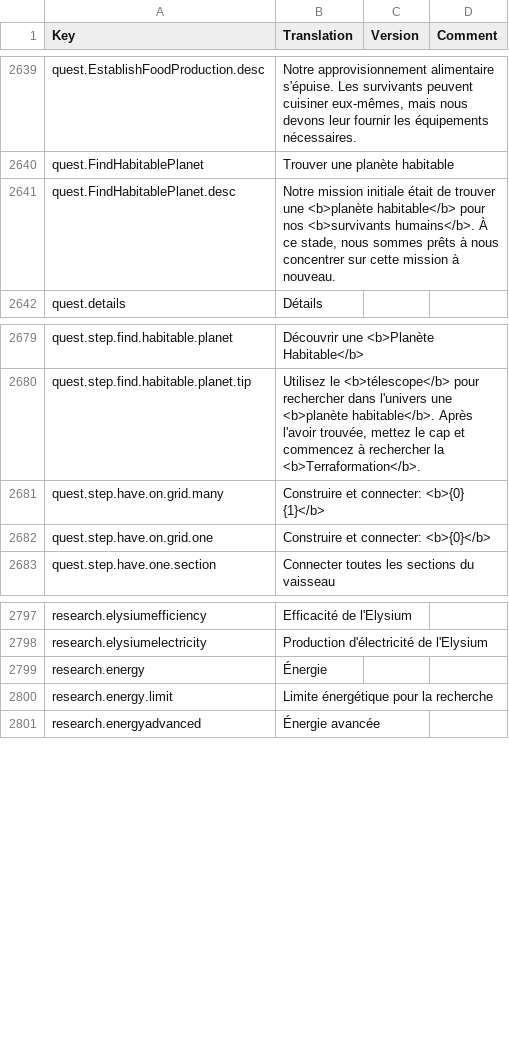
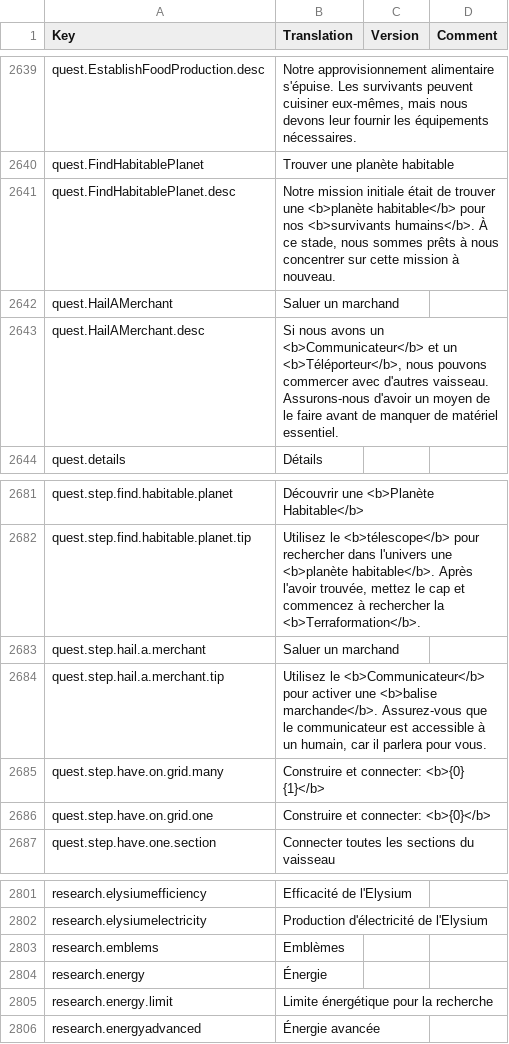
Before and after one commit to kodolinija/stardeus-translations, a CSV file: Translations/French.csv, drawn as a sheet; only a part is shown, gaps mark what is left out; the diff names each change by its address in the sheet, - before the commit and + after, or states it on an @@ line.

Commit message:
100% on v0.6.95.1214 - Add quest translation.

```diff
--- a/Translations/French.csv
+++ b/Translations/French.csv
+row 2642: quest.HailAMerchant | Saluer un marchand
+row 2643: quest.HailAMerchant.desc | Si nous avons un <b>Communicateur</b> et un <b>Téléporteur</b>, nous pouvons commercer avec d'autres vaisseau. Assurons-nous d'avoir un moyen de le faire avant de manquer de matériel essentiel.
+row 2683: quest.step.hail.a.merchant | Saluer un marchand
+row 2684: quest.step.hail.a.merchant.tip | Utilisez le <b>Communicateur</b> pour activer une <b>balise marchande</b>. Assurez-vous que le communicateur est accessible à un humain, car il parlera pour vous.
+row 2803: research.emblems | Emblèmes
```
